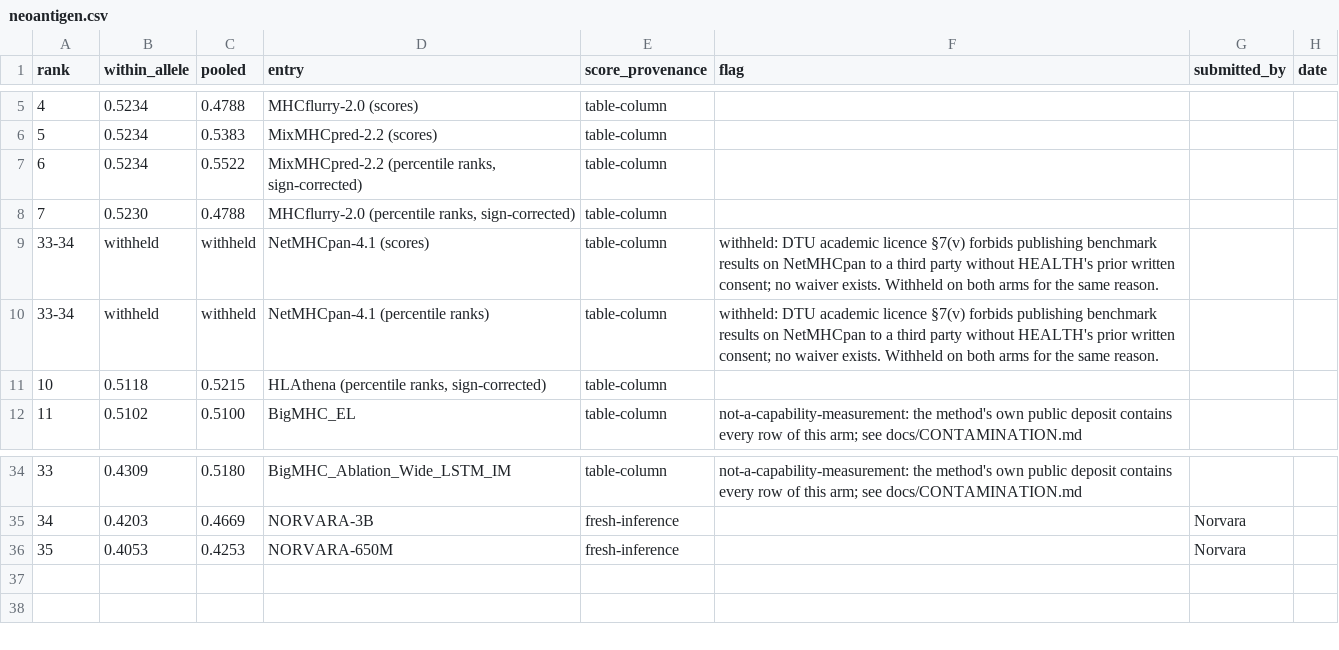
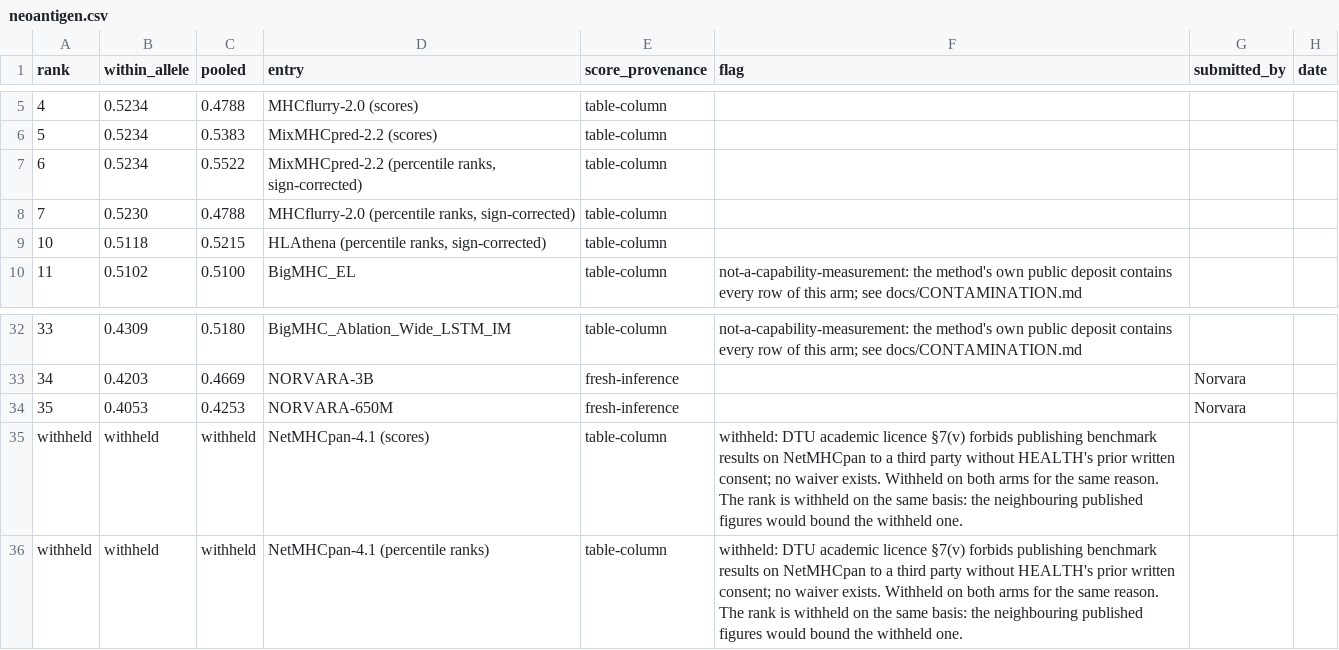
Before and after one commit to Norvara-Therapeutics/epigauge, a CSV file: leaderboards/sources/neoantigen.csv, drawn as a sheet; only a part is shown, gaps mark what is left out.

```diff
--- a/leaderboards/sources/neoantigen.csv
+++ b/leaderboards/sources/neoantigen.csv
@@ -8,4 +8,2 @@ rank,within_allele,pooled,entry,score_provenance,flag,submitted_by,date
 7,0.5230,0.4788,"MHCflurry-2.0 (percentile ranks, sign-corrected)",table-column,,,
-33-34,withheld,withheld,NetMHCpan-4.1 (scores),table-column,withheld: DTU academic licence §7(v) forbids publishing benchmark results on NetMHCpan to a third party without HEALTH's prior written consent; no waiver exists. Withheld on both arms for the same reason.,,
-33-34,withheld,withheld,NetMHCpan-4.1 (percentile ranks),table-column,withheld: DTU academic licence §7(v) forbids publishing benchmark results on NetMHCpan to a third party without HEALTH's prior written consent; no waiver exists. Withheld on both arms for the same reason.,,
 10,0.5118,0.5215,"HLAthena (percentile ranks, sign-corrected)",table-column,,,
@@ -36 +34,3 @@ rank,within_allele,pooled,entry,score_provenance,flag,submitted_by,date
 35,0.4053,0.4253,NORVARA-650M,fresh-inference,,Norvara,
+withheld,withheld,withheld,NetMHCpan-4.1 (scores),table-column,withheld: DTU academic licence §7(v) forbids publishing benchmark results on NetMHCpan to a third party without HEALTH's prior written consent; no waiver exists. Withheld on both arms for the same reason. The rank is withheld on the same basis: the neighbouring published figures would bound the withheld one.,,
+withheld,withheld,withheld,NetMHCpan-4.1 (percentile ranks),table-column,withheld: DTU academic licence §7(v) forbids publishing benchmark results on NetMHCpan to a third party without HEALTH's prior written consent; no waiver exists. Withheld on both arms for the same reason. The rank is withheld on the same basis: the neighbouring published figures would bound the withheld one.,,
```
Also changed, not shown: leaderboards/infectious.csv, leaderboards/neoantigen.csv, 3 other files.
